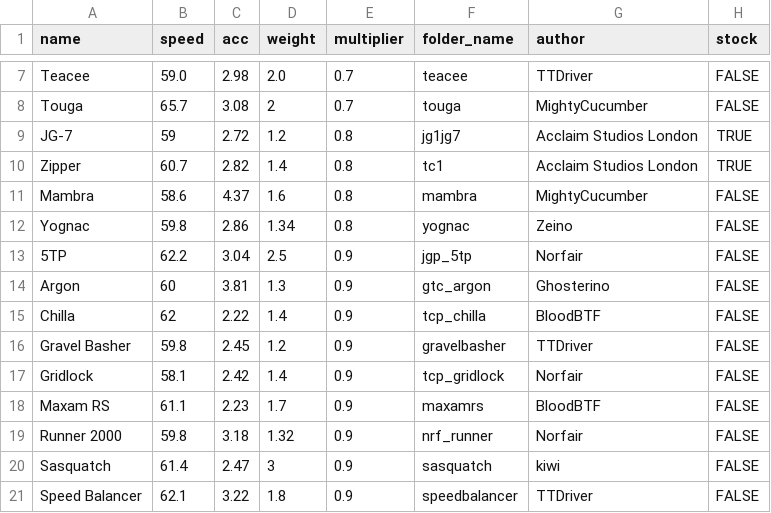
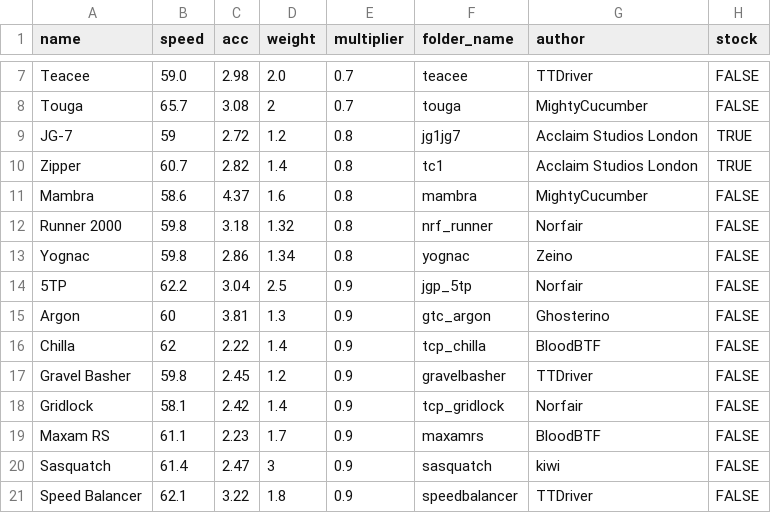
Before and after one commit to Re-Volt-America/RVA-Data, a CSV file: models/cars/semi-pro.csv, drawn as a sheet; only a part is shown, gaps mark what is left out.

```diff
--- a/models/cars/semi-pro.csv
+++ b/models/cars/semi-pro.csv
@@ -11,2 +11,3 @@ Zipper,60.7,2.82,1.4,0.8,tc1,Acclaim Studios London,TRUE
 Mambra,58.6,4.37,1.6,0.8,mambra,MightyCucumber,FALSE
+Runner 2000,59.8,3.18,1.32,0.8,nrf_runner,Norfair,FALSE
 Yognac,59.8,2.86,1.34,0.8,yognac,Zeino,FALSE
@@ -18,3 +19,2 @@ Gridlock,58.1,2.42,1.4,0.9,tcp_gridlock,Norfair,FALSE
 Maxam RS,61.1,2.23,1.7,0.9,maxamrs,BloodBTF,FALSE
-Runner 2000,59.8,3.18,1.32,0.9,nrf_runner,Norfair,FALSE
 Sasquatch,61.4,2.47,3,0.9,sasquatch,kiwi,FALSE
```
Also changed, not shown: models/tracks/tracks.csv.
